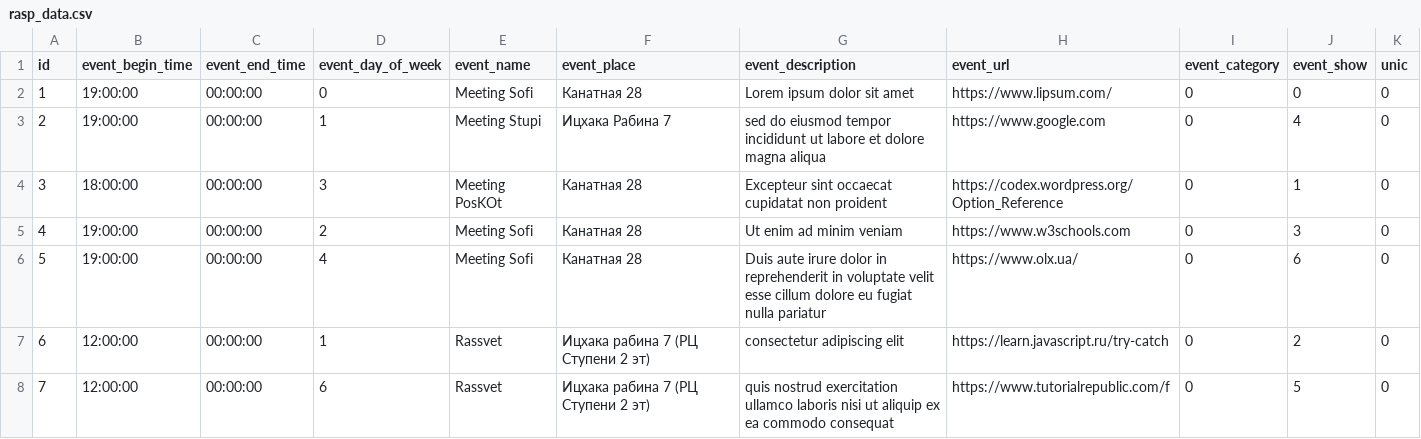
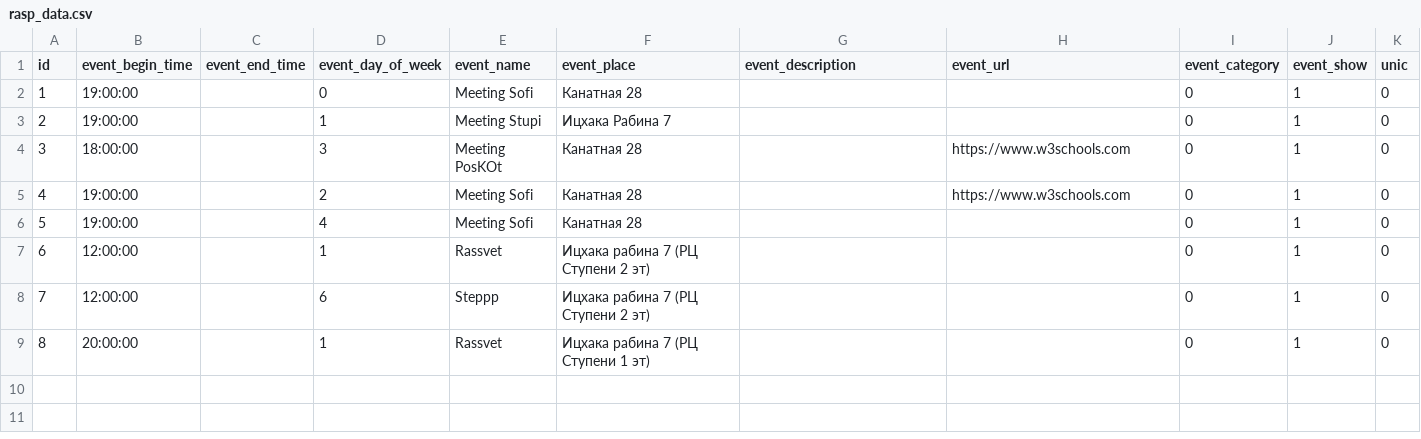
Before and after one commit to Vova-Nik/rasp, a CSV file: rasp_data.csv, drawn as a sheet.

```diff
--- a/rasp_data.csv
+++ b/rasp_data.csv
@@ -1,8 +1,9 @@
 id,event_begin_time,event_end_time,event_day_of_week,event_name,event_place,event_description,event_url,event_category,event_show,unic
-1,19:00:00,00:00:00,0,"Meeting Sofi","Канатная 28","Lorem ipsum dolor sit amet",https://www.lipsum.com/,0,0,0
-2,19:00:00,00:00:00,1,"Meeting Stupi","Ицхака Рабина 7","sed do eiusmod tempor incididunt ut labore et dolore magna aliqua",https://www.google.com,0,4,0
-3,18:00:00,00:00:00,3,"Meeting PosKOt","Канатная 28","Excepteur sint occaecat cupidatat non proident",https://codex.wordpress.org/Option_Reference,0,1,0
-4,19:00:00,00:00:00,2,"Meeting Sofi","Канатная 28","Ut enim ad minim veniam",https://www.w3schools.com,0,3,0
-5,19:00:00,00:00:00,4,"Meeting Sofi","Канатная 28","Duis aute irure dolor in reprehenderit in voluptate velit esse cillum dolore eu fugiat nulla pariatur",https://www.olx.ua/,0,6,0
-6,12:00:00,00:00:00,1,Rassvet,"Ицхака рабина 7 (РЦ Ступени 2 эт)","consectetur adipiscing elit",https://learn.javascript.ru/try-catch,0,2,0
-7,12:00:00,00:00:00,6,Rassvet,"Ицхака рабина 7 (РЦ Ступени 2 эт)","quis nostrud exercitation ullamco laboris nisi ut aliquip ex ea commodo consequat",https://www.tutorialrepublic.com/f,0,5,0
+1,19:00:00,,0,"Meeting Sofi","Канатная 28",,,0,1,0
+2,19:00:00,,1,"Meeting Stupi","Ицхака Рабина 7",,,0,1,0
+3,18:00:00,,3,"Meeting PosKOt","Канатная 28",,https://www.w3schools.com,0,1,0
+4,19:00:00,,2,"Meeting Sofi","Канатная 28",,https://www.w3schools.com,0,1,0
+5,19:00:00,,4,"Meeting Sofi","Канатная 28",,,0,1,0
+6,12:00:00,,1,Rassvet,"Ицхака рабина 7 (РЦ Ступени 2 эт)",,,0,1,0
+7,12:00:00,,6,Steppp,"Ицхака рабина 7 (РЦ Ступени 2 эт)",,,0,1,0
+8,20:00:00,,1,Rassvet,"Ицхака рабина 7 (РЦ Ступени 1 эт)",,,0,1,0
```
Also changed, not shown: 2 other files.
